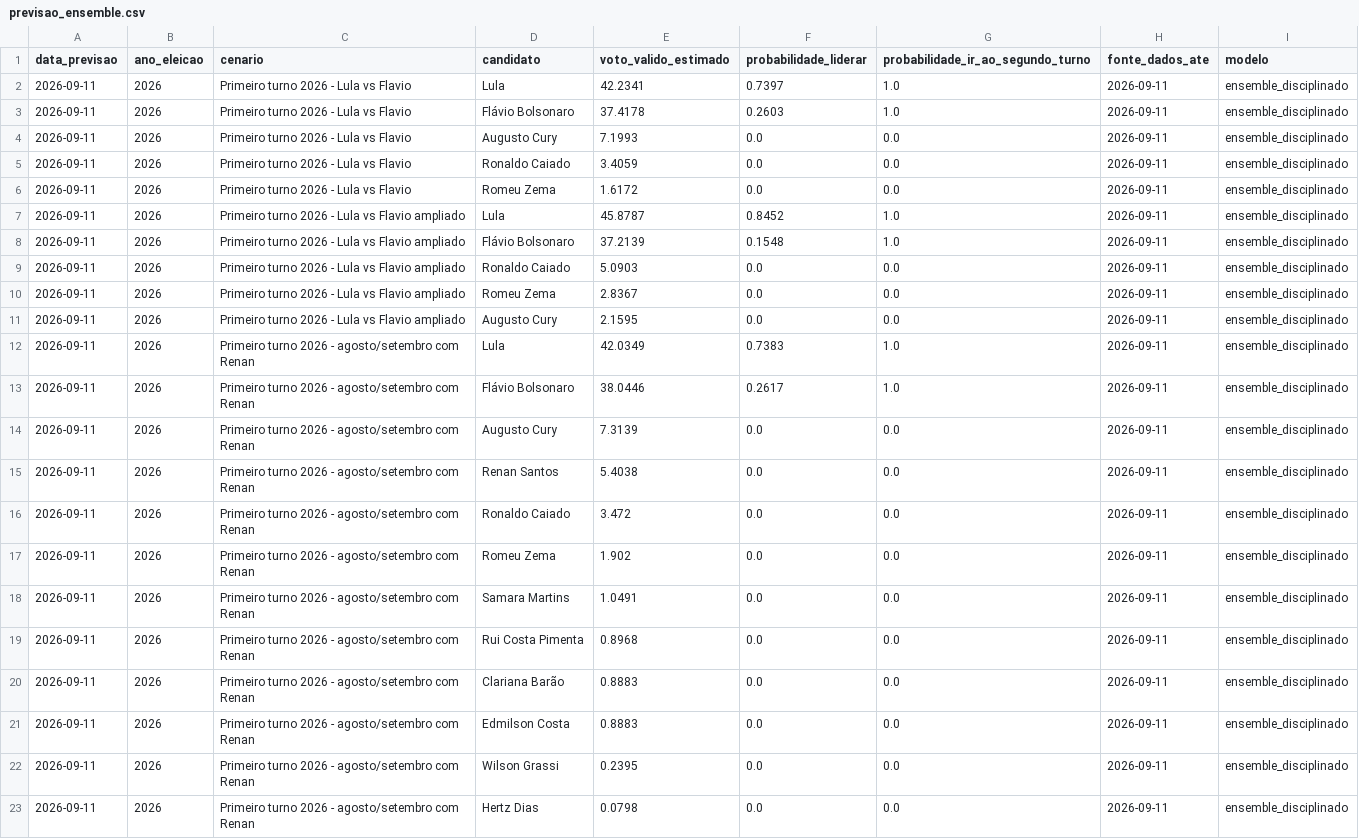
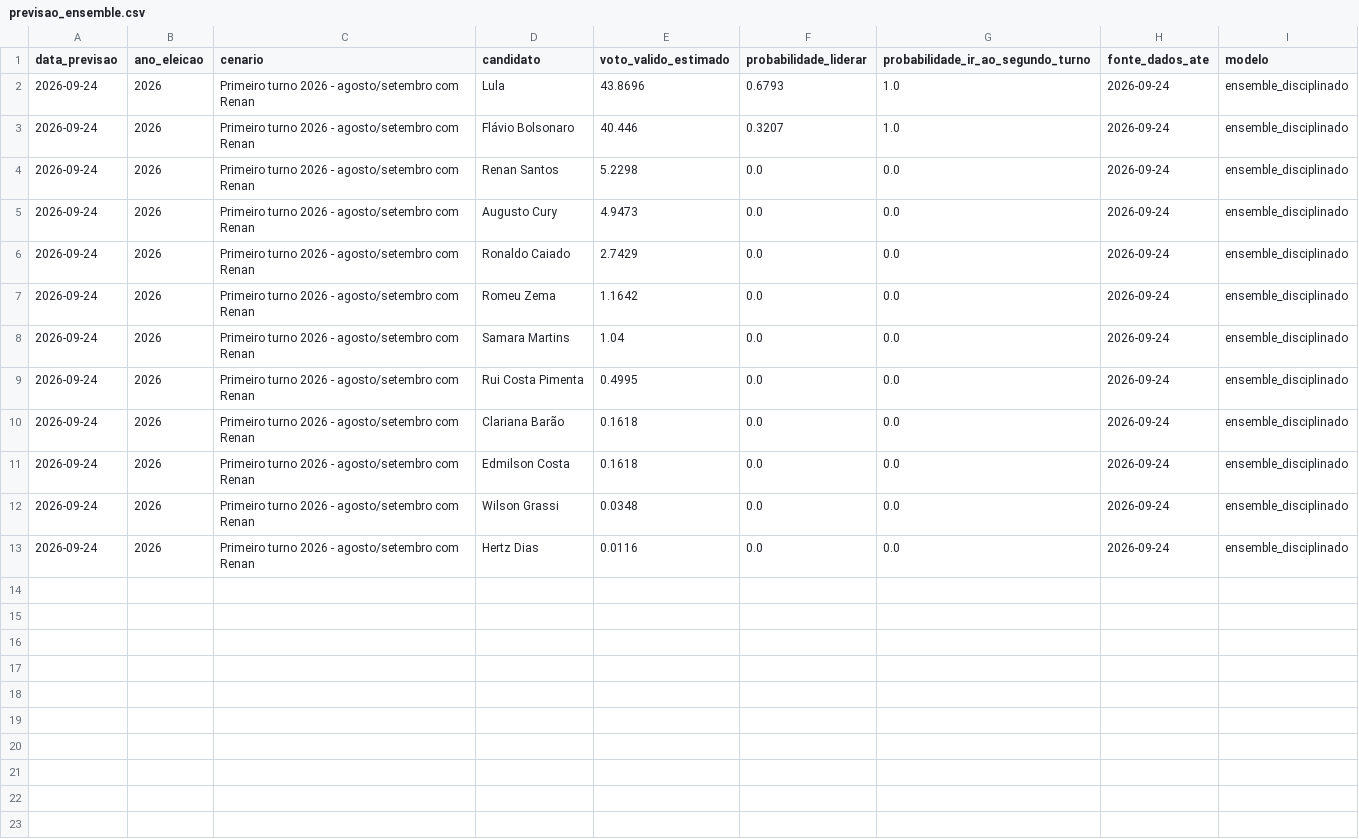
Before and after one commit to matheusassiso/previsao-de-eleicoes, a CSV file: data/processed/previsao_ensemble.csv, drawn as a sheet.

```diff
--- a/data/processed/previsao_ensemble.csv
+++ b/data/processed/previsao_ensemble.csv
@@ -1,23 +1,13 @@
 data_previsao,ano_eleicao,cenario,candidato,voto_valido_estimado,probabilidade_liderar,probabilidade_ir_ao_segundo_turno,fonte_dados_ate,modelo
-2026-09-11,2026,Primeiro turno 2026 - Lula vs Flavio,Lula,42.2341,0.7397,1.0,2026-09-11,ensemble_disciplinado
-2026-09-11,2026,Primeiro turno 2026 - Lula vs Flavio,Flávio Bolsonaro,37.4178,0.2603,1.0,2026-09-11,ensemble_disciplinado
-2026-09-11,2026,Primeiro turno 2026 - Lula vs Flavio,Augusto Cury,7.1993,0.0,0.0,2026-09-11,ensemble_disciplinado
-2026-09-11,2026,Primeiro turno 2026 - Lula vs Flavio,Ronaldo Caiado,3.4059,0.0,0.0,2026-09-11,ensemble_disciplinado
-2026-09-11,2026,Primeiro turno 2026 - Lula vs Flavio,Romeu Zema,1.6172,0.0,0.0,2026-09-11,ensemble_disciplinado
-2026-09-11,2026,Primeiro turno 2026 - Lula vs Flavio ampliado,Lula,45.8787,0.8452,1.0,2026-09-11,ensemble_disciplinado
-2026-09-11,2026,Primeiro turno 2026 - Lula vs Flavio ampliado,Flávio Bolsonaro,37.2139,0.1548,1.0,2026-09-11,ensemble_disciplinado
-2026-09-11,2026,Primeiro turno 2026 - Lula vs Flavio ampliado,Ronaldo Caiado,5.0903,0.0,0.0,2026-09-11,ensemble_disciplinado
-2026-09-11,2026,Primeiro turno 2026 - Lula vs Flavio ampliado,Romeu Zema,2.8367,0.0,0.0,2026-09-11,ensemble_disciplinado
-2026-09-11,2026,Primeiro turno 2026 - Lula vs Flavio ampliado,Augusto Cury,2.1595,0.0,0.0,2026-09-11,ensemble_disciplinado
-2026-09-11,2026,Primeiro turno 2026 - agosto/setembro com Renan,Lula,42.0349,0.7383,1.0,2026-09-11,ensemble_disciplinado
-2026-09-11,2026,Primeiro turno 2026 - agosto/setembro com Renan,Flávio Bolsonaro,38.0446,0.2617,1.0,2026-09-11,ensemble_disciplinado
-2026-09-11,2026,Primeiro turno 2026 - agosto/setembro com Renan,Augusto Cury,7.3139,0.0,0.0,2026-09-11,ensemble_disciplinado
-2026-09-11,2026,Primeiro turno 2026 - agosto/setembro com Renan,Renan Santos,5.4038,0.0,0.0,2026-09-11,ensemble_disciplinado
-2026-09-11,2026,Primeiro turno 2026 - agosto/setembro com Renan,Ronaldo Caiado,3.472,0.0,0.0,2026-09-11,ensemble_disciplinado
-2026-09-11,2026,Primeiro turno 2026 - agosto/setembro com Renan,Romeu Zema,1.902,0.0,0.0,2026-09-11,ensemble_disciplinado
-2026-09-11,2026,Primeiro turno 2026 - agosto/setembro com Renan,Samara Martins,1.0491,0.0,0.0,2026-09-11,ensemble_disciplinado
-2026-09-11,2026,Primeiro turno 2026 - agosto/setembro com Renan,Rui Costa Pimenta,0.8968,0.0,0.0,2026-09-11,ensemble_disciplinado
-2026-09-11,2026,Primeiro turno 2026 - agosto/setembro com Renan,Clariana Barão,0.8883,0.0,0.0,2026-09-11,ensemble_disciplinado
-2026-09-11,2026,Primeiro turno 2026 - agosto/setembro com Renan,Edmilson Costa,0.8883,0.0,0.0,2026-09-11,ensemble_disciplinado
-2026-09-11,2026,Primeiro turno 2026 - agosto/setembro com Renan,Wilson Grassi,0.2395,0.0,0.0,2026-09-11,ensemble_disciplinado
-2026-09-11,2026,Primeiro turno 2026 - agosto/setembro com Renan,Hertz Dias,0.0798,0.0,0.0,2026-09-11,ensemble_disciplinado
+2026-09-24,2026,Primeiro turno 2026 - agosto/setembro com Renan,Lula,43.8696,0.6793,1.0,2026-09-24,ensemble_disciplinado
+2026-09-24,2026,Primeiro turno 2026 - agosto/setembro com Renan,Flávio Bolsonaro,40.446,0.3207,1.0,2026-09-24,ensemble_disciplinado
+2026-09-24,2026,Primeiro turno 2026 - agosto/setembro com Renan,Renan Santos,5.2298,0.0,0.0,2026-09-24,ensemble_disciplinado
+2026-09-24,2026,Primeiro turno 2026 - agosto/setembro com Renan,Augusto Cury,4.9473,0.0,0.0,2026-09-24,ensemble_disciplinado
+2026-09-24,2026,Primeiro turno 2026 - agosto/setembro com Renan,Ronaldo Caiado,2.7429,0.0,0.0,2026-09-24,ensemble_disciplinado
+2026-09-24,2026,Primeiro turno 2026 - agosto/setembro com Renan,Romeu Zema,1.1642,0.0,0.0,2026-09-24,ensemble_disciplinado
+2026-09-24,2026,Primeiro turno 2026 - agosto/setembro com Renan,Samara Martins,1.04,0.0,0.0,2026-09-24,ensemble_disciplinado
+2026-09-24,2026,Primeiro turno 2026 - agosto/setembro com Renan,Rui Costa Pimenta,0.4995,0.0,0.0,2026-09-24,ensemble_disciplinado
+2026-09-24,2026,Primeiro turno 2026 - agosto/setembro com Renan,Clariana Barão,0.1618,0.0,0.0,2026-09-24,ensemble_disciplinado
+2026-09-24,2026,Primeiro turno 2026 - agosto/setembro com Renan,Edmilson Costa,0.1618,0.0,0.0,2026-09-24,ensemble_disciplinado
+2026-09-24,2026,Primeiro turno 2026 - agosto/setembro com Renan,Wilson Grassi,0.0348,0.0,0.0,2026-09-24,ensemble_disciplinado
+2026-09-24,2026,Primeiro turno 2026 - agosto/setembro com Renan,Hertz Dias,0.0116,0.0,0.0,2026-09-24,ensemble_disciplinado
```
Also changed, not shown: data/processed/auditoria_fontes.csv, data/processed/previsao_bayesiana_dinamica.csv, 23 other files.
